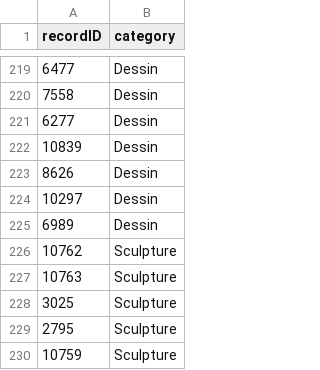
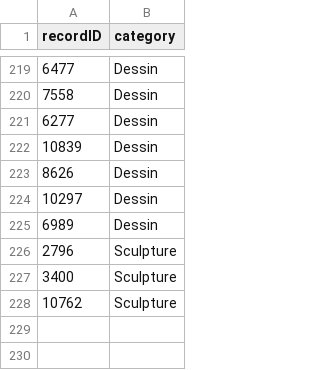
Before and after one commit to on-victorrijks/Museum-Search-Engine, a CSV file: public/CSV/RMFAB_testing_set_recordIDs.csv, drawn as a sheet; only a part is shown, gaps mark what is left out.

```diff
--- a/public/CSV/RMFAB_testing_set_recordIDs.csv
+++ b/public/CSV/RMFAB_testing_set_recordIDs.csv
@@ -225,6 +225,4 @@ recordID,category
 6989,Dessin
+2796,Sculpture
+3400,Sculpture
 10762,Sculpture
-10763,Sculpture
-3025,Sculpture
-2795,Sculpture
-10759,Sculpture
```
Also changed, not shown: public/CSV/RMFAB_validation_set_recordIDs.csv, public/CSV/merged_data_validation_set.csv, 33 other files.
